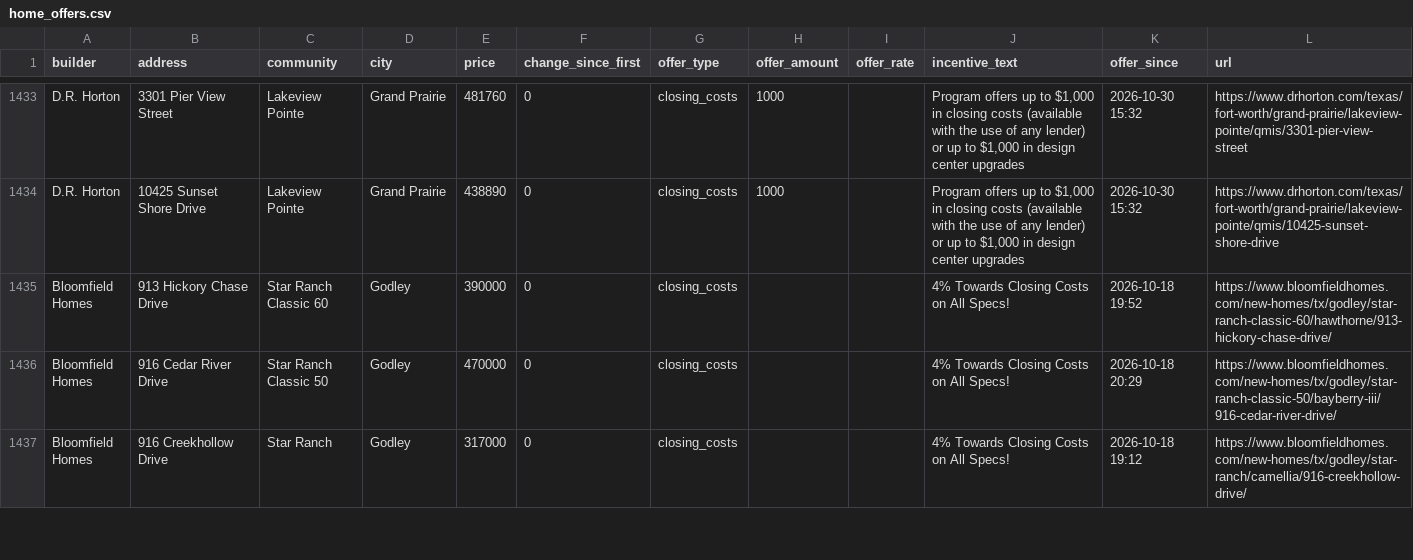
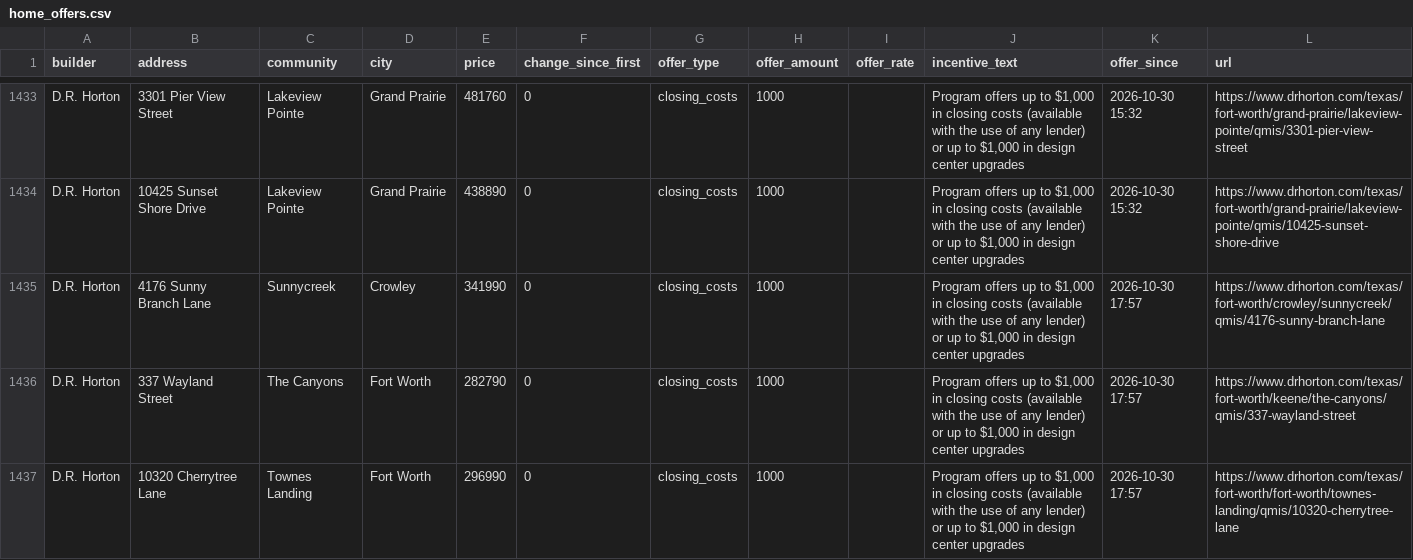
Before and after one commit to Crutledge13/dfw-builder-tracker, a CSV file: docs/data/home_offers.csv, drawn as a sheet; only a part is shown, gaps mark what is left out; the shorter side is filled out with more unchanged rows; the diff covers the shown part only; the diff names each change by its address in the sheet, - before the commit and + after, or states it on an @@ line.

```diff
--- a/docs/data/home_offers.csv
+++ b/docs/data/home_offers.csv
+row 1435: D.R. Horton | 4176 Sunny Branch Lane | Sunnycreek | Crowley | 341990 | 0 | closing_costs | 1000 |  | Program offers up to $1,000 in closing costs (available with the use of any lender) or up to $1,000 in design center upgrades | 2026-10-30 17:57 | https://www.drhorton.com/texas/fort-worth/crowley/sunnycreek/qmis/4176-sunny-branch-lane
+row 1436: D.R. Horton | 337 Wayland Street | The Canyons | Fort Worth | 282790 | 0 | closing_costs | 1000 |  | Program offers up to $1,000 in closing costs (available with the use of any lender) or up to $1,000 in design center upgrades | 2026-10-30 17:57 | https://www.drhorton.com/texas/fort-worth/keene/the-canyons/qmis/337-wayland-street
+row 1437: D.R. Horton | 10320 Cherrytree Lane | Townes Landing | Fort Worth | 296990 | 0 | closing_costs | 1000 |  | Program offers up to $1,000 in closing costs (available with the use of any lender) or up to $1,000 in design center upgrades | 2026-10-30 17:57 | https://www.drhorton.com/texas/fort-worth/fort-worth/townes-landing/qmis/10320-cherrytree-lane
```
Also changed, not shown: 2 added rows and 8 edited cells elsewhere in this file, docs/data/new_homes.csv, docs/data/price_drops.csv, 22 other files.
